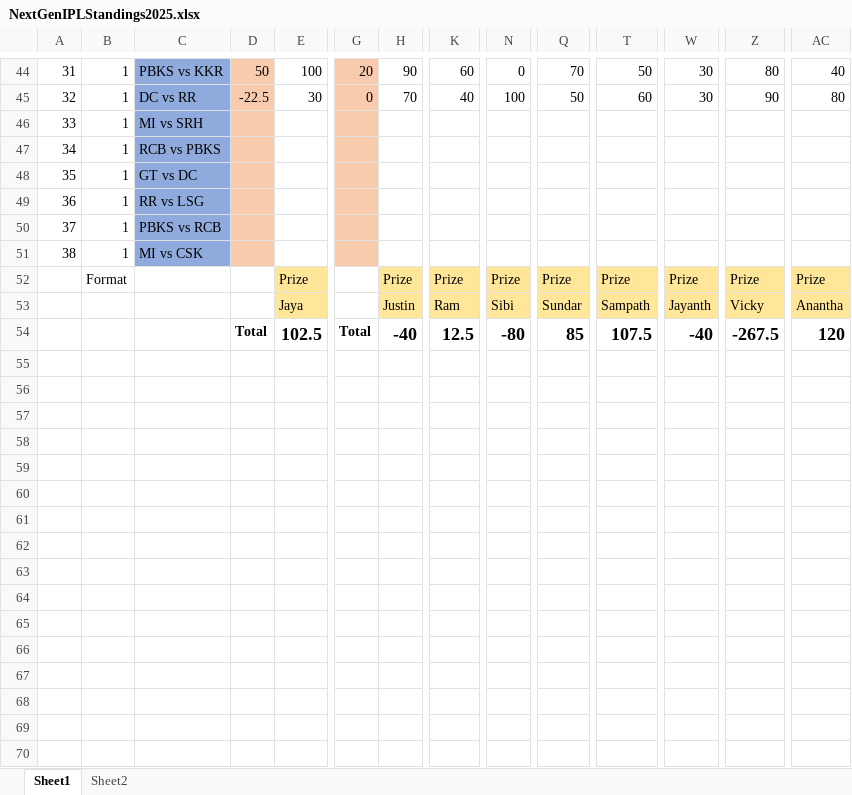
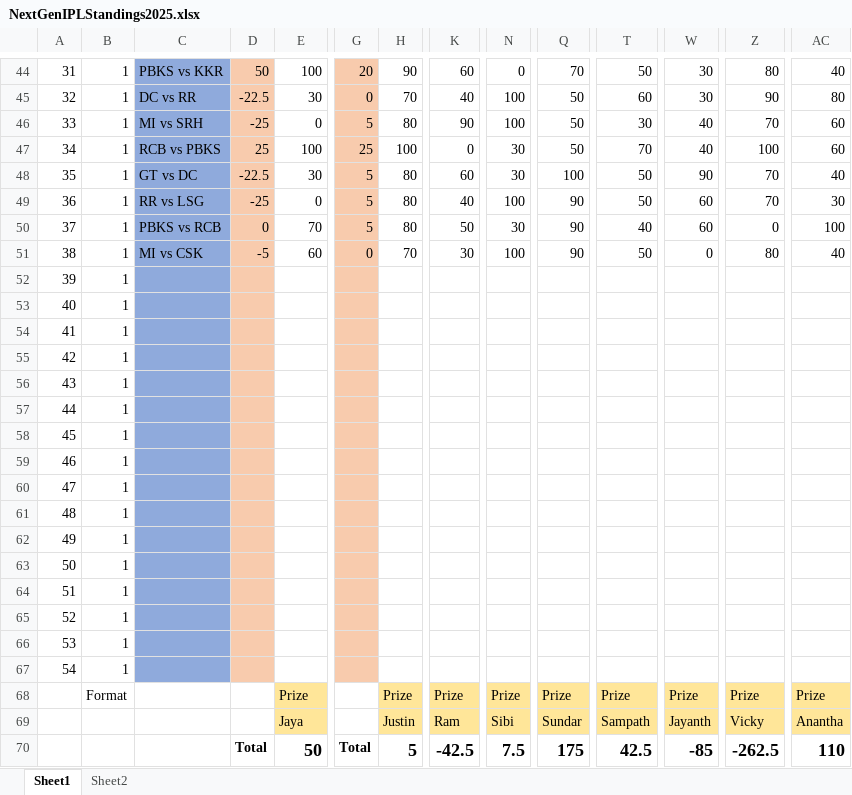
Before and after one commit to PaulJustin/IPL, an Excel workbook: 2025/NextGenIPLStandings2025.xlsx, sheet Sheet1, drawn as a sheet; only a part is shown, gaps mark what is left out; values as stored, in another font and other column widths than the file's, no borders; conditional formats not drawn; addresses are those after the commit; rows hold the shown columns only; the diff names each change by its address in the sheet, - before the commit and + after, or states it on an @@ line.

Commit message:
33 to 38

```diff
--- a/2025/NextGenIPLStandings2025.xlsx (sheet Sheet1)
+++ b/2025/NextGenIPLStandings2025.xlsx (sheet Sheet1)
+row 46: 33 | 1 | MI vs SRH | -25 | 0 | 5 | 80 | 90 | 100 | 50 | 30 | 40 | 70 | 60
+row 47: 34 | 1 | RCB vs PBKS | 25 | 100 | 25 | 100 | 0 | 30 | 50 | 70 | 40 | 100 | 60
+row 48: 35 | 1 | GT vs DC | -22.5 | 30 | 5 | 80 | 60 | 30 | 100 | 50 | 90 | 70 | 40
+row 49: 36 | 1 | RR vs LSG | -25 | 0 | 5 | 80 | 40 | 100 | 90 | 50 | 60 | 70 | 30
+row 50: 37 | 1 | PBKS vs RCB | 0 | 70 | 5 | 80 | 50 | 30 | 90 | 40 | 60 | 0 | 100
+row 51: 38 | 1 | MI vs CSK | -5 | 60 | 0 | 70 | 30 | 100 | 90 | 50 | 0 | 80 | 40
@@ column A renumbered between rows 52 and 57 @@
-C52: MI vs SRH
+C52: (empty)
-C53: RCB vs PBKS
+C53: (empty)
-C54: GT vs DC
+C54: (empty)
-C55: RR vs LSG
+C55: (empty)
-C56: PBKS vs RCB
+C56: (empty)
-C57: MI vs CSK
+C57: (empty)
+row 58: 45 | 1
+row 59: 46 | 1
+row 60: 47 | 1
+row 61: 48 | 1
+row 62: 49 | 1
+row 63: 50 | 1
+row 64: 51 | 1
+row 65: 52 | 1
+row 66: 53 | 1
+row 67: 54 | 1
-E70: 102.5
+E70: 50
-H70: -40
+H70: 5
-K70: 12.5
+K70: -42.5
-N70: -80
+N70: 7.5
-Q70: 85
+Q70: 175
-T70: 107.5
+T70: 42.5
-W70: -40
+W70: -85
-Z70: -267.5
+Z70: -262.5
-AC70: 120
+AC70: 110
```
Also changed, not shown: formulas that keep their value.
